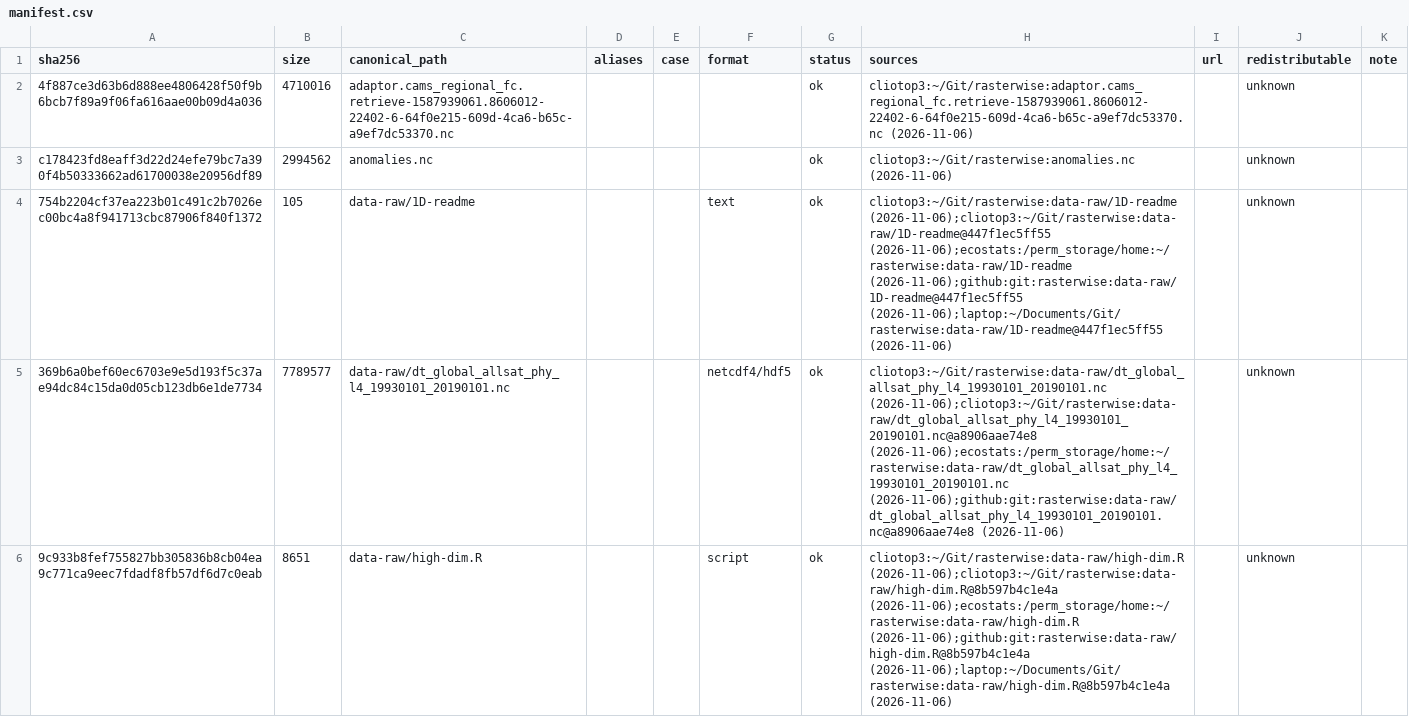
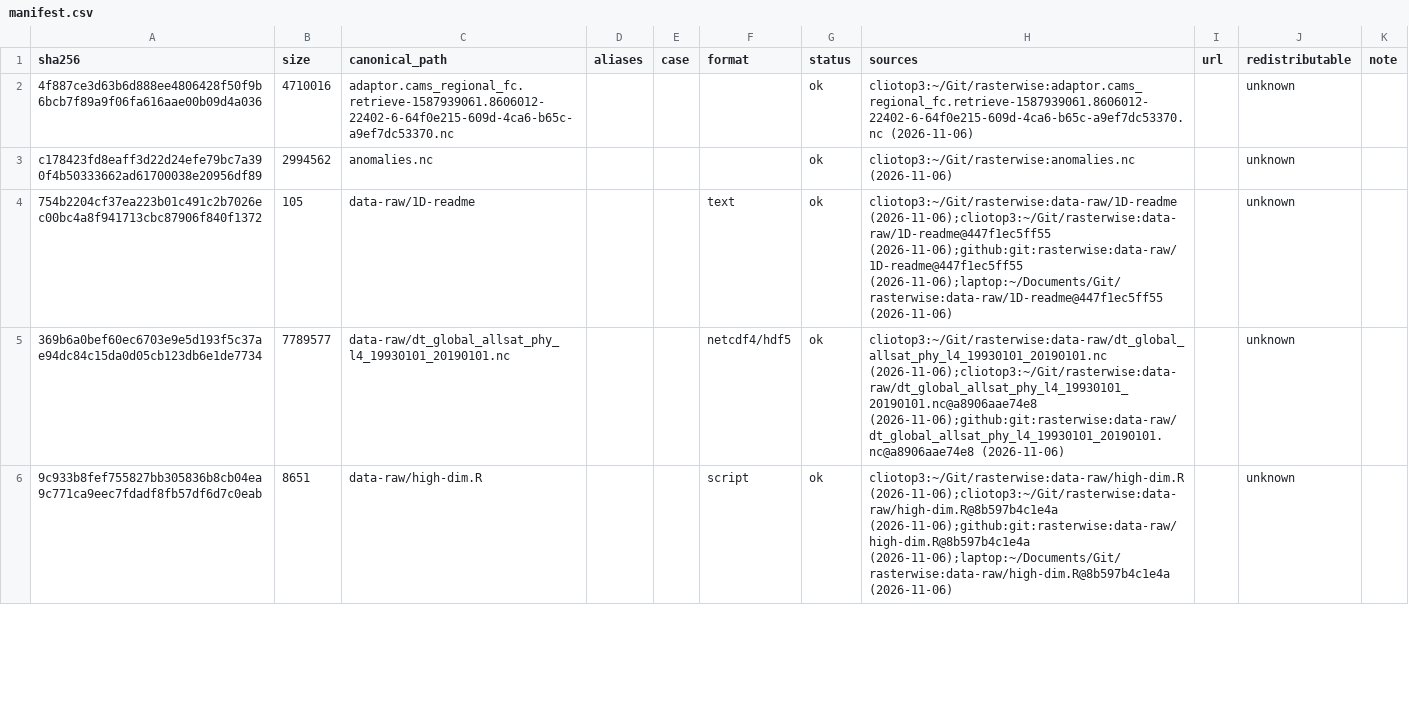
Before and after one commit to rgdal-dev/rasterwise, a CSV file: manifest.csv, drawn as a sheet; only a part is shown; the diff covers the shown part only.

```diff
--- a/manifest.csv
+++ b/manifest.csv
@@ -3,4 +3,4 @@ sha256,size,canonical_path,aliases,case,format,status,sources,url,redistributabl
 c178423fd8eaff3d22d24efe79bc7a390f4b50333662ad61700038e20956df89,2994562,anomalies.nc,,,,ok,cliotop3:~/Git/rasterwise:anomalies.nc (2026-11-06),,unknown,
-754b2204cf37ea223b01c491c2b7026ec00bc4a8f941713cbc87906f840f1372,105,data-raw/1D-readme,,,text,ok,cliotop3:~/Git/rasterwise:data-raw/1D-readme (2026-11-06);cliotop3:~/Git/rasterwise:data-raw/1D-readme@447f1ec5ff55 (2026-11-06);ecostats:/perm_storage/home:~/rasterwise:data-raw/1D-readme (2026-11-06);github:git:rasterwise:data-raw/1D-readme@447f1ec5ff55 (2026-11-06);laptop:~/Documents/Git/rasterwise:data-raw/1D-readme@447f1ec5ff55 (2026-11-06),,unknown,
-369b6a0bef60ec6703e9e5d193f5c37ae94dc84c15da0d05cb123db6e1de7734,7789577,data-raw/dt_global_allsat_phy_l4_19930101_20190101.nc,,,netcdf4/hdf5,ok,cliotop3:~/Git/rasterwise:data-raw/dt_global_allsat_phy_l4_19930101_20190101.nc (2026-11-06);cliotop3:~/Git/rasterwise:data-raw/dt_global_allsat_phy_l4_19930101_20190101.nc@a8906aae74e8 (2026-11-06);ecostats:/perm_storage/home:~/rasterwise:data-raw/dt_global_allsat_phy_l4_19930101_20190101.nc (2026-11-06);github:git:rasterwise:data-raw/dt_global_allsat_phy_l4_19930101_20190101.nc@a8906aae74e8 (2026-11-06),,unknown,
-9c933b8fef755827bb305836b8cb04ea9c771ca9eec7fdadf8fb57df6d7c0eab,8651,data-raw/high-dim.R,,,script,ok,cliotop3:~/Git/rasterwise:data-raw/high-dim.R (2026-11-06);cliotop3:~/Git/rasterwise:data-raw/high-dim.R@8b597b4c1e4a (2026-11-06);ecostats:/perm_storage/home:~/rasterwise:data-raw/high-dim.R (2026-11-06);github:git:rasterwise:data-raw/high-dim.R@8b597b4c1e4a (2026-11-06);laptop:~/Documents/Git/rasterwise:data-raw/high-dim.R@8b597b4c1e4a (2026-11-06),,unknown,
+754b2204cf37ea223b01c491c2b7026ec00bc4a8f941713cbc87906f840f1372,105,data-raw/1D-readme,,,text,ok,cliotop3:~/Git/rasterwise:data-raw/1D-readme (2026-11-06);cliotop3:~/Git/rasterwise:data-raw/1D-readme@447f1ec5ff55 (2026-11-06);github:git:rasterwise:data-raw/1D-readme@447f1ec5ff55 (2026-11-06);laptop:~/Documents/Git/rasterwise:data-raw/1D-readme@447f1ec5ff55 (2026-11-06),,unknown,
+369b6a0bef60ec6703e9e5d193f5c37ae94dc84c15da0d05cb123db6e1de7734,7789577,data-raw/dt_global_allsat_phy_l4_19930101_20190101.nc,,,netcdf4/hdf5,ok,cliotop3:~/Git/rasterwise:data-raw/dt_global_allsat_phy_l4_19930101_20190101.nc (2026-11-06);cliotop3:~/Git/rasterwise:data-raw/dt_global_allsat_phy_l4_19930101_20190101.nc@a8906aae74e8 (2026-11-06);github:git:rasterwise:data-raw/dt_global_allsat_phy_l4_19930101_20190101.nc@a8906aae74e8 (2026-11-06),,unknown,
+9c933b8fef755827bb305836b8cb04ea9c771ca9eec7fdadf8fb57df6d7c0eab,8651,data-raw/high-dim.R,,,script,ok,cliotop3:~/Git/rasterwise:data-raw/high-dim.R (2026-11-06);cliotop3:~/Git/rasterwise:data-raw/high-dim.R@8b597b4c1e4a (2026-11-06);github:git:rasterwise:data-raw/high-dim.R@8b597b4c1e4a (2026-11-06);laptop:~/Documents/Git/rasterwise:data-raw/high-dim.R@8b597b4c1e4a (2026-11-06),,unknown,
```
Also changed, not shown: 3 edited cells elsewhere in this file, sightings.csv.
